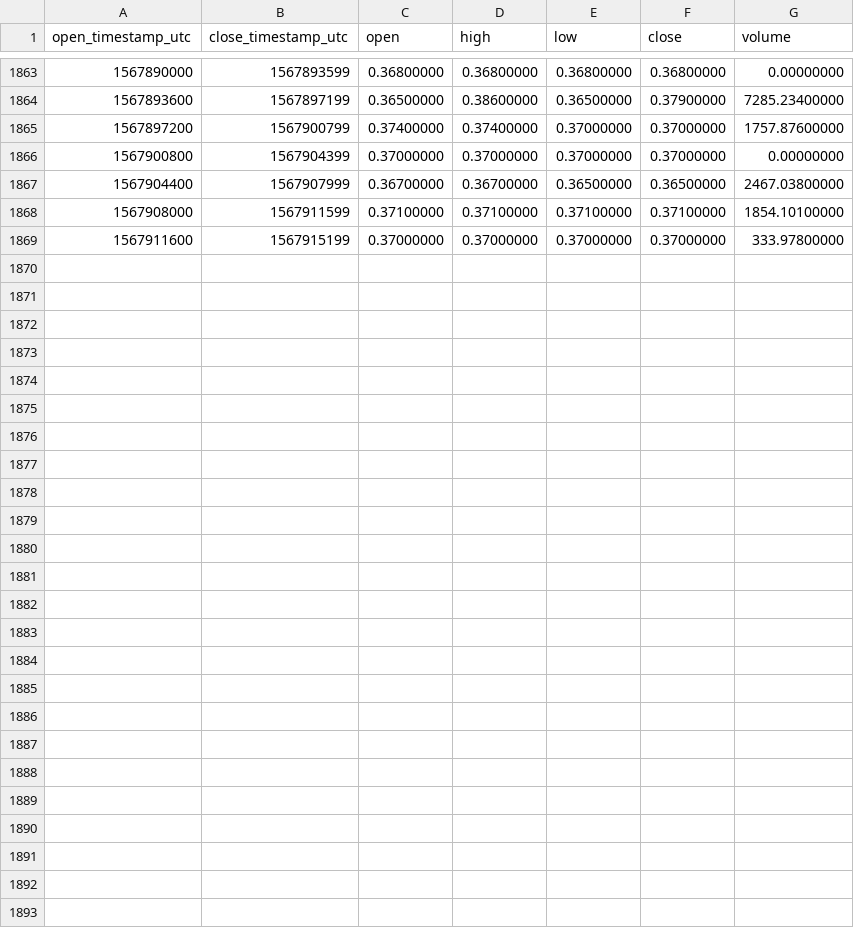
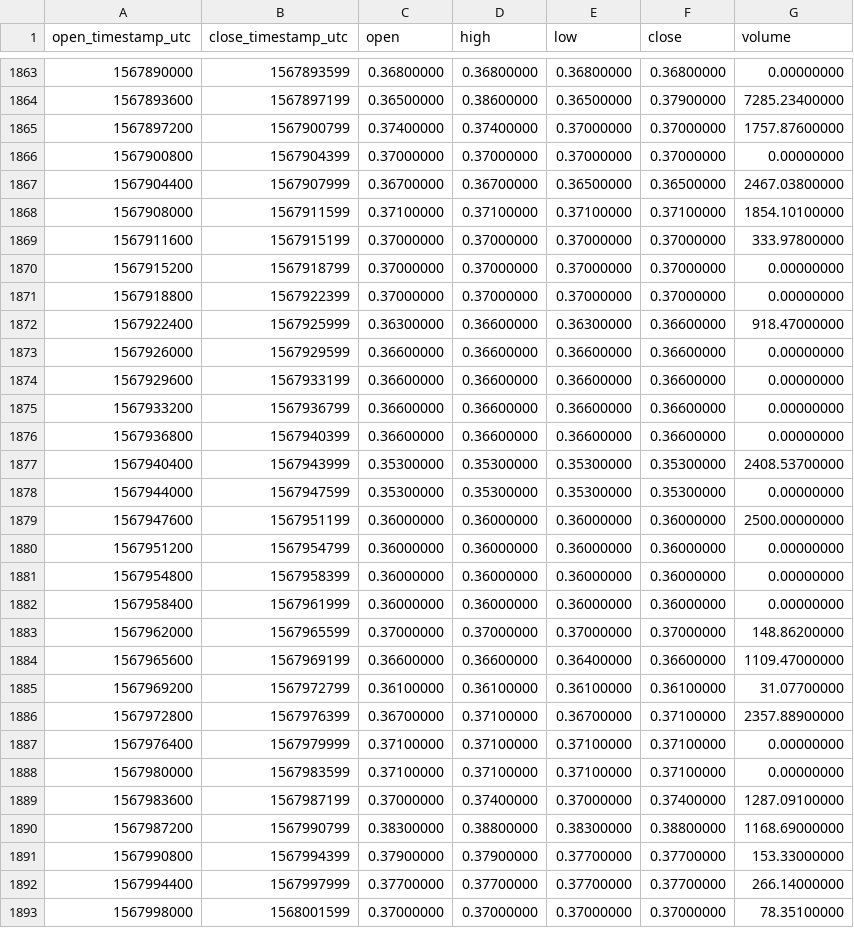
Before and after one commit to cryptobigbro/binance-ALGOTUSD, a CSV file: binance-ALGOTUSD-1h.csv, drawn as a sheet; only a part is shown, gaps mark what is left out.

Commit message:
Update OHLCV data.

```diff
--- a/binance-ALGOTUSD-1h.csv
+++ b/binance-ALGOTUSD-1h.csv
@@ -1869 +1869,25 @@ open_timestamp_utc,close_timestamp_utc,open,high,low,close,volume
 1567911600,1567915199,0.37000000,0.37000000,0.37000000,0.37000000,333.97800000
+1567915200,1567918799,0.37000000,0.37000000,0.37000000,0.37000000,0.00000000
+1567918800,1567922399,0.37000000,0.37000000,0.37000000,0.37000000,0.00000000
+1567922400,1567925999,0.36300000,0.36600000,0.36300000,0.36600000,918.47000000
+1567926000,1567929599,0.36600000,0.36600000,0.36600000,0.36600000,0.00000000
+1567929600,1567933199,0.36600000,0.36600000,0.36600000,0.36600000,0.00000000
+1567933200,1567936799,0.36600000,0.36600000,0.36600000,0.36600000,0.00000000
+1567936800,1567940399,0.36600000,0.36600000,0.36600000,0.36600000,0.00000000
+1567940400,1567943999,0.35300000,0.35300000,0.35300000,0.35300000,2408.53700000
+1567944000,1567947599,0.35300000,0.35300000,0.35300000,0.35300000,0.00000000
+1567947600,1567951199,0.36000000,0.36000000,0.36000000,0.36000000,2500.00000000
+1567951200,1567954799,0.36000000,0.36000000,0.36000000,0.36000000,0.00000000
+1567954800,1567958399,0.36000000,0.36000000,0.36000000,0.36000000,0.00000000
+1567958400,1567961999,0.36000000,0.36000000,0.36000000,0.36000000,0.00000000
+1567962000,1567965599,0.37000000,0.37000000,0.37000000,0.37000000,148.86200000
+1567965600,1567969199,0.36600000,0.36600000,0.36400000,0.36600000,1109.47000000
+1567969200,1567972799,0.36100000,0.36100000,0.36100000,0.36100000,31.07700000
+1567972800,1567976399,0.36700000,0.37100000,0.36700000,0.37100000,2357.88900000
+1567976400,1567979999,0.37100000,0.37100000,0.37100000,0.37100000,0.00000000
+1567980000,1567983599,0.37100000,0.37100000,0.37100000,0.37100000,0.00000000
+1567983600,1567987199,0.37000000,0.37400000,0.37000000,0.37400000,1287.09100000
+1567987200,1567990799,0.38300000,0.38800000,0.38300000,0.38800000,1168.69000000
+1567990800,1567994399,0.37900000,0.37900000,0.37700000,0.37700000,153.33000000
+1567994400,1567997999,0.37700000,0.37700000,0.37700000,0.37700000,266.14000000
+1567998000,1568001599,0.37000000,0.37000000,0.37000000,0.37000000,78.35100000
```
Also changed, not shown: binance-ALGOTUSD-1d.csv.
